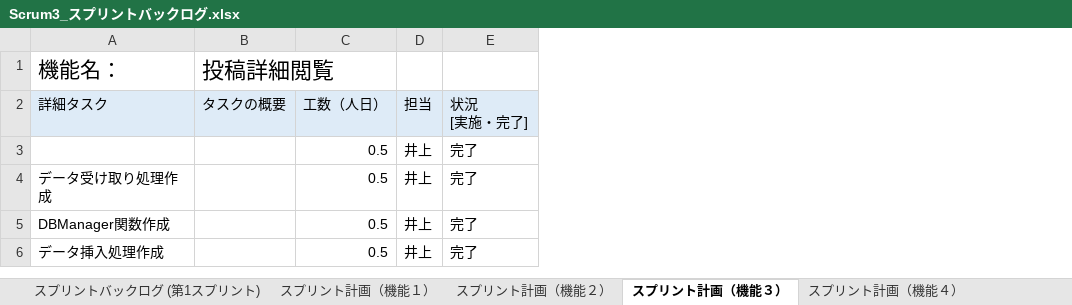
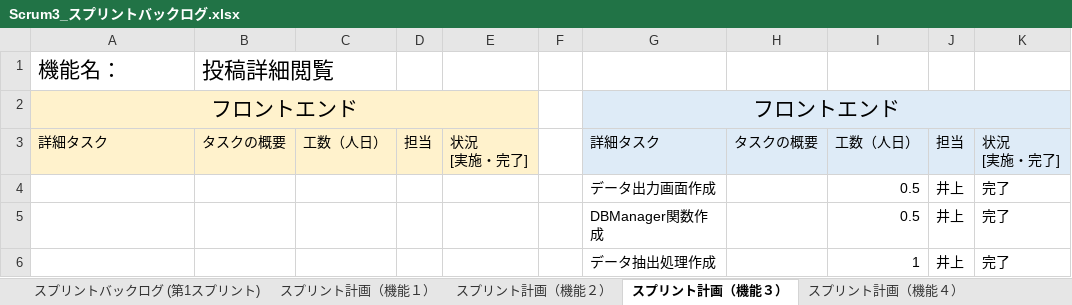
Before and after one commit to fu-syoji-t/SD3D_2023_Scrum3, an Excel workbook: 03スプリントバックログ/Scrum3_スプリントバックログ.xlsx, sheet スプリント計画（機能３）, drawn as a sheet; values as stored, in another font and other column widths than the file's, no borders; removed rows and columns are numbered as before the commit, all else as after; ↵ is a line break in a cell; the diff names each change by its address in the sheet, - before the commit and + after, or states it on an @@ line.

```diff
--- a/03スプリントバックログ/Scrum3_スプリントバックログ.xlsx (sheet スプリント計画（機能３）)
+++ b/03スプリントバックログ/Scrum3_スプリントバックログ.xlsx (sheet スプリント計画（機能３）)
+column C, row 3: 工数（人日）
+column D, row 3: 担当
+column E, row 3: 状況 ↵ [実施・完了]
+column F, empty
+column G, rows 3-6: 詳細タスク | データ出力画面作成 | DBManager関数作成 | データ抽出処理作成
+column H, row 3: タスクの概要
+row 2: フロントエンド |  |  |  |  |  | フロントエンド
-A3:B3 fill: #DEEBF7
+A3:B3 fill: #FFF2CC
-A5: データ受け取り処理作成
+A5: (empty)
-A6: DBManager関数作成
+A6: (empty)
-I6: 0.5
+I6: 1
-row 6: データ挿入処理作成 |  | 0.5 | 井上 | 完了
```
Also changed, not shown: sheet スプリント計画（機能２）, sheet スプリント計画（機能１）, sheet スプリント計画（機能４）, sheet スプリント計画（機能５）, sheet スプリント計画（機能６）, sheet スプリントバックログ (第1スプリント), other sheet tabs.
